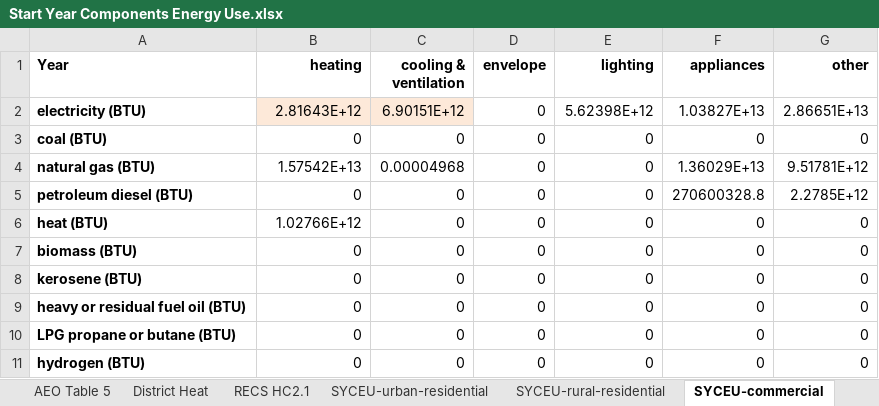
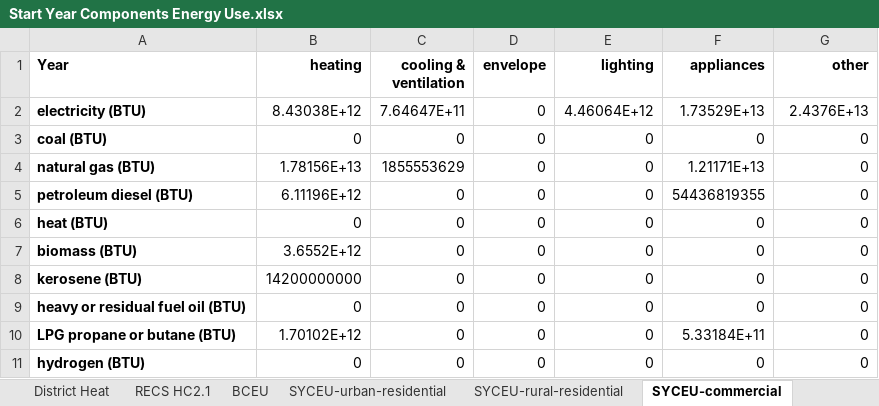
Before and after one commit to EnergyInnovation/eps-oregon, an Excel workbook: InputData/bldgs/SYCEU/Start Year Components Energy Use.xlsx, sheet SYCEU-commercial, drawn as a sheet; values as stored, in another font and other column widths than the file's, no borders; the diff names each change by its address in the sheet, - before the commit and + after, or states it on an @@ line.

```diff
--- a/InputData/bldgs/SYCEU/Start Year Components Energy Use.xlsx (sheet SYCEU-commercial)
+++ b/InputData/bldgs/SYCEU/Start Year Components Energy Use.xlsx (sheet SYCEU-commercial)
+sheet tab: BCEU
-B2 (heating): 2.81643E+12
+B2 (heating): 8.43038E+12
-B2:C2 fill: #FDE9D9
+B2:C2 fill: none
-C2 (cooling & ventilation): 6.90151E+12
+C2 (cooling & ventilation): 7.64647E+11
-E2 (lighting): 5.62398E+12
+E2 (lighting): 4.46064E+12
-F2 (appliances): 1.03827E+13
+F2 (appliances): 1.73529E+13
-G2 (other): 2.86651E+13
+G2 (other): 2.4376E+13
-B4 (heating): 1.57542E+13
+B4 (heating): 1.78156E+13
-C4 (cooling & ventilation): 0.00004968
+C4 (cooling & ventilation): 1855553629
-F4 (appliances): 1.36029E+13
+F4 (appliances): 1.21171E+13
-G4 (other): 9.51781E+12
+G4 (other): 0
-B5 (heating): 0
+B5 (heating): 6.11196E+12
-F5 (appliances): 270600328.8
+F5 (appliances): 54436819355
-G5 (other): 2.2785E+12
+G5 (other): 0
-B6 (heating): 1.02766E+12
+B6 (heating): 0
-B7 (heating): 0
+B7 (heating): 3.6552E+12
-B8 (heating): 0
+B8 (heating): 14200000000
-B10 (heating): 0
+B10 (heating): 1.70102E+12
-F10 (appliances): 0
+F10 (appliances): 5.33184E+11
```
Also changed, not shown: sheet District Heat, sheet SYCEU-urban-residential, sheet SYCEU-rural-residential, sheet About, formulas that keep their value, 40 other files.
